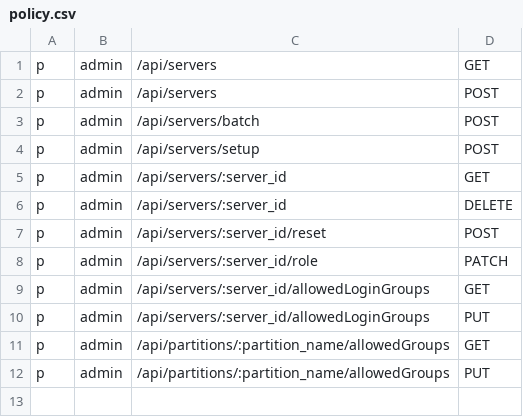
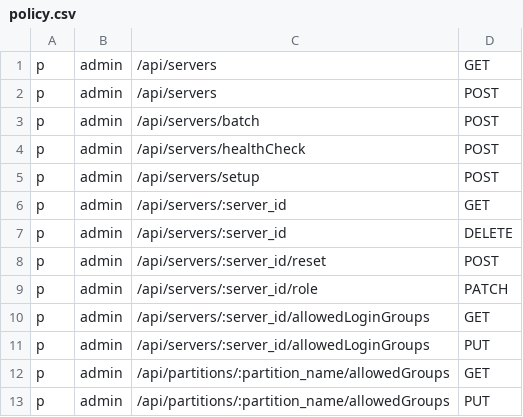
Before and after one commit to NYCU-SDC/clustron-backend, a CSV file: internal/ansible/policy.csv, drawn as a sheet.

```diff
--- a/internal/ansible/policy.csv
+++ b/internal/ansible/policy.csv
@@ -3,2 +3,3 @@ p, admin, /api/servers, POST
 p, admin, /api/servers/batch, POST
+p, admin, /api/servers/healthCheck, POST
 p, admin, /api/servers/setup, POST
```
Also changed, not shown: 10 other files.
